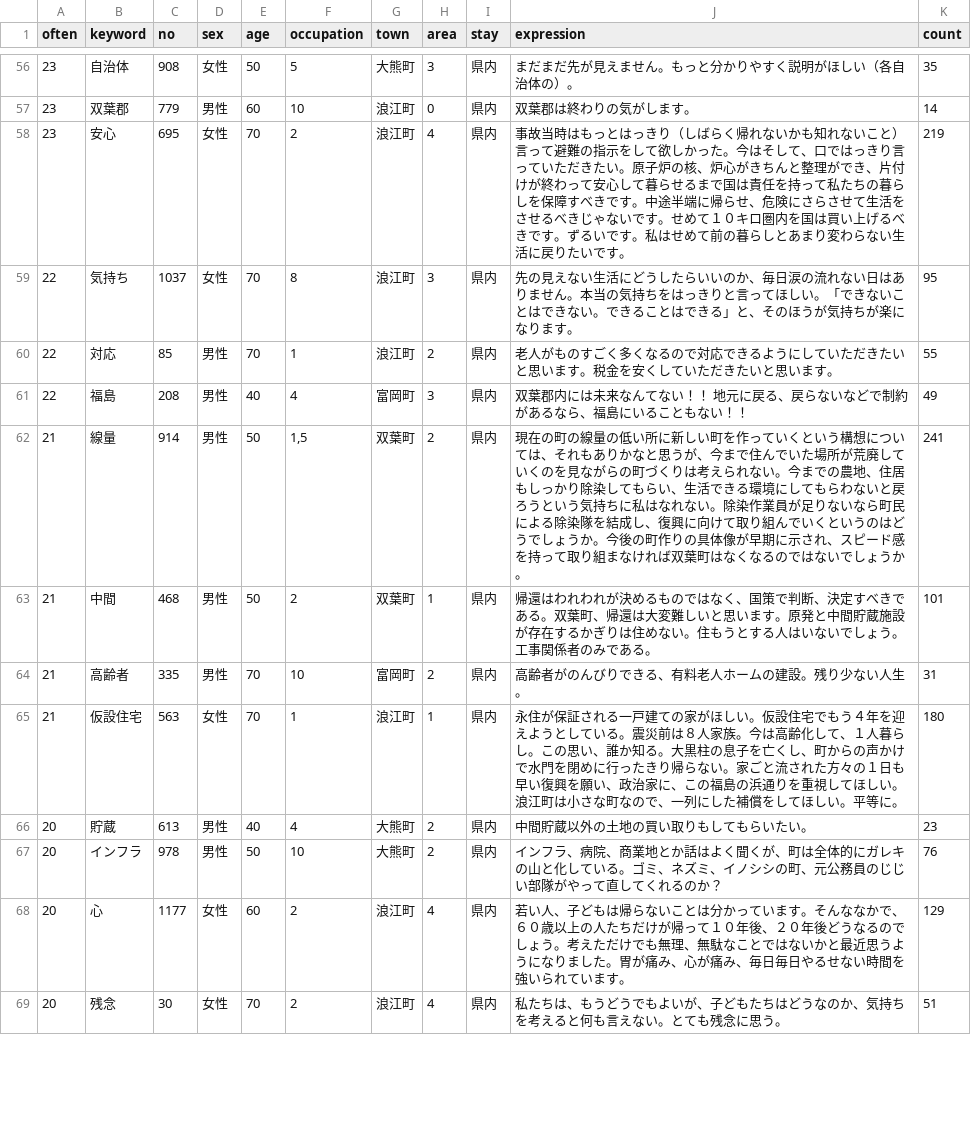
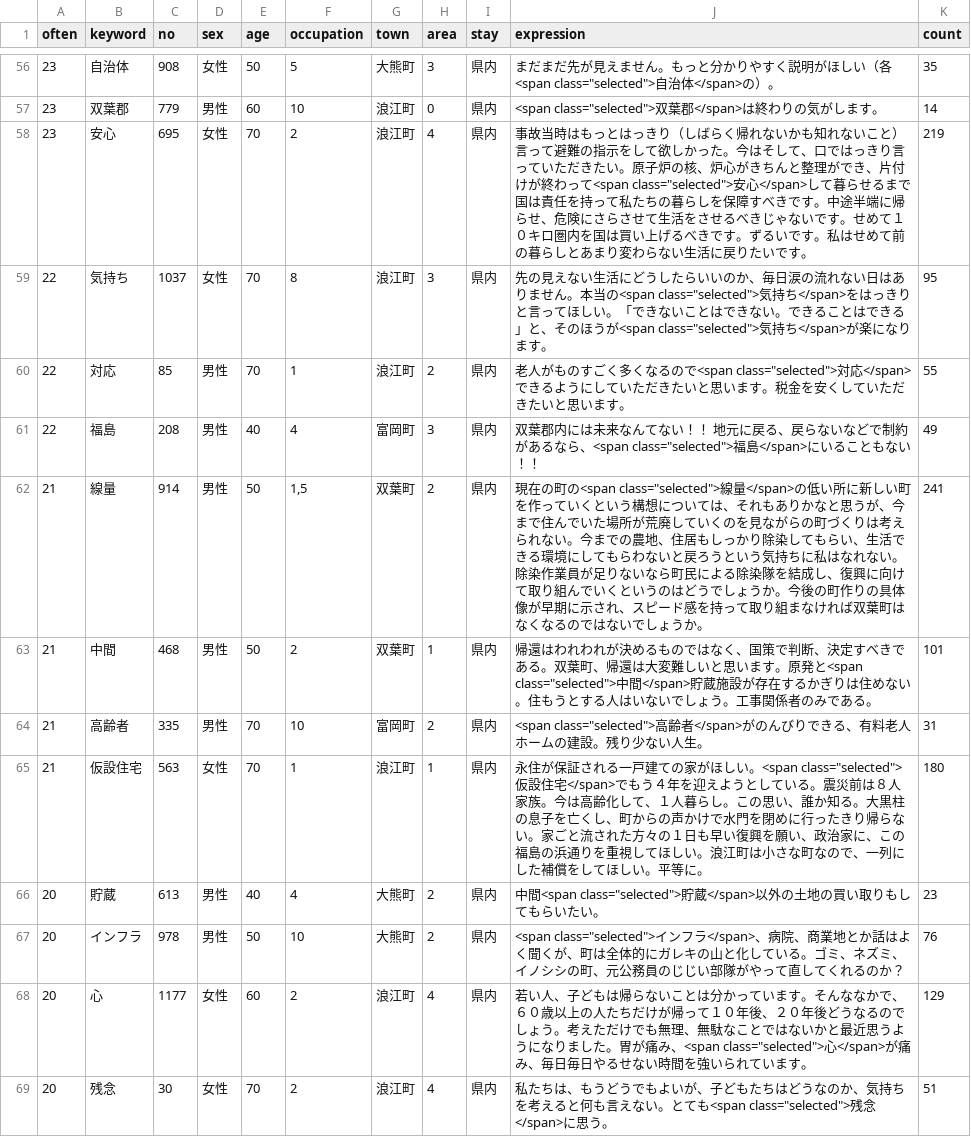
Before and after one commit to n1n9-jp/prj-NHK-Fukushima-Word-Cloud, a TSV file: assets/data/detail.tsv, drawn as a sheet; only a part is shown, gaps mark what is left out; the diff covers the shown part only.

```diff
--- a/assets/data/detail.tsv
+++ b/assets/data/detail.tsv
@@ -56,14 +56,14 @@ often	keyword	no	sex	age	occupation	town	area	stay	expression	count
-23	自治体	908	女性	50	5	大熊町	3	県内	まだまだ先が見えません。もっと分かりやすく説明がほしい（各自治体の）。	35
-23	双葉郡	779	男性	60	10	浪江町	0	県内	双葉郡は終わりの気がします。	14
-23	安心	695	女性	70	2	浪江町	4	県内	事故当時はもっとはっきり（しばらく帰れないかも知れないこと）言って避難の指示をして欲しかった。今はそして、口ではっきり言っていただきたい。原子炉の核、炉心がきちんと整理ができ、片付けが終わって安心して暮らせるまで国は責任を持って私たちの暮らしを保障すべきです。中途半端に帰らせ、危険にさらさせて生活をさせるべきじゃないです。せめて１０キロ圏内を国は買い上げるべきです。ずるいです。私はせめて前の暮らしとあまり変わらない生活に戻りたいです。	219
-22	気持ち	1037	女性	70	8	浪江町	3	県内	先の見えない生活にどうしたらいいのか、毎日涙の流れない日はありません。本当の気持ちをはっきりと言ってほしい。「できないことはできない。できることはできる」と、そのほうが気持ちが楽になります。	95
-22	対応	85	男性	70	1	浪江町	2	県内	老人がものすごく多くなるので対応できるようにしていただきたいと思います。税金を安くしていただきたいと思います。	55
-22	福島	208	男性	40	4	富岡町	3	県内	双葉郡内には未来なんてない！！　地元に戻る、戻らないなどで制約があるなら、福島にいることもない！！	49
-21	線量	914	男性	50	1,5	双葉町	2	県内	現在の町の線量の低い所に新しい町を作っていくという構想については、それもありかなと思うが、今まで住んでいた場所が荒廃していくのを見ながらの町づくりは考えられない。今までの農地、住居もしっかり除染してもらい、生活できる環境にしてもらわないと戻ろうという気持ちに私はなれない。除染作業員が足りないなら町民による除染隊を結成し、復興に向けて取り組んでいくというのはどうでしょうか。今後の町作りの具体像が早期に示され、スピード感を持って取り組まなければ双葉町はなくなるのではないでしょうか。	241
-21	中間	468	男性	50	2	双葉町	1	県内	帰還はわれわれが決めるものではなく、国策で判断、決定すべきである。双葉町、帰還は大変難しいと思います。原発と中間貯蔵施設が存在するかぎりは住めない。住もうとする人はいないでしょう。工事関係者のみである。	101
-21	高齢者	335	男性	70	10	富岡町	2	県内	高齢者がのんびりできる、有料老人ホームの建設。残り少ない人生。	31
-21	仮設住宅	563	女性	70	1	浪江町	1	県内	永住が保証される一戸建ての家がほしい。仮設住宅でもう４年を迎えようとしている。震災前は８人家族。今は高齢化して、１人暮らし。この思い、誰か知る。大黒柱の息子を亡くし、町からの声かけで水門を閉めに行ったきり帰らない。家ごと流された方々の１日も早い復興を願い、政治家に、この福島の浜通りを重視してほしい。浪江町は小さな町なので、一列にした補償をしてほしい。平等に。	180
-20	貯蔵	613	男性	40	4	大熊町	2	県内	中間貯蔵以外の土地の買い取りもしてもらいたい。	23
-20	インフラ	978	男性	50	10	大熊町	2	県内	インフラ、病院、商業地とか話はよく聞くが、町は全体的にガレキの山と化している。ゴミ、ネズミ、イノシシの町、元公務員のじじい部隊がやって直してくれるのか？	76
-20	心	1177	女性	60	2	浪江町	4	県内	若い人、子どもは帰らないことは分かっています。そんななかで、６０歳以上の人たちだけが帰って１０年後、２０年後どうなるのでしょう。考えただけでも無理、無駄なことではないかと最近思うようになりました。胃が痛み、心が痛み、毎日毎日やるせない時間を強いられています。	129
-20	残念	30	女性	70	2	浪江町	4	県内	私たちは、もうどうでもよいが、子どもたちはどうなのか、気持ちを考えると何も言えない。とても残念に思う。	51
+23	自治体	908	女性	50	5	大熊町	3	県内	まだまだ先が見えません。もっと分かりやすく説明がほしい（各<span class="selected">自治体</span>の）。	35
+23	双葉郡	779	男性	60	10	浪江町	0	県内	<span class="selected">双葉郡</span>は終わりの気がします。	14
+23	安心	695	女性	70	2	浪江町	4	県内	事故当時はもっとはっきり（しばらく帰れないかも知れないこと）言って避難の指示をして欲しかった。今はそして、口ではっきり言っていただきたい。原子炉の核、炉心がきちんと整理ができ、片付けが終わって<span class="selected">安心</span>して暮らせるまで国は責任を持って私たちの暮らしを保障すべきです。中途半端に帰らせ、危険にさらさせて生活をさせるべきじゃないです。せめて１０キロ圏内を国は買い上げるべきです。ずるいです。私はせめて前の暮らしとあまり変わらない生活に戻りたいです。	219
+22	気持ち	1037	女性	70	8	浪江町	3	県内	先の見えない生活にどうしたらいいのか、毎日涙の流れない日はありません。本当の<span class="selected">気持ち</span>をはっきりと言ってほしい。「できないことはできない。できることはできる」と、そのほうが<span class="selected">気持ち</span>が楽になります。	95
+22	対応	85	男性	70	1	浪江町	2	県内	老人がものすごく多くなるので<span class="selected">対応</span>できるようにしていただきたいと思います。税金を安くしていただきたいと思います。	55
+22	福島	208	男性	40	4	富岡町	3	県内	双葉郡内には未来なんてない！！　地元に戻る、戻らないなどで制約があるなら、<span class="selected">福島</span>にいることもない！！	49
+21	線量	914	男性	50	1,5	双葉町	2	県内	現在の町の<span class="selected">線量</span>の低い所に新しい町を作っていくという構想については、それもありかなと思うが、今まで住んでいた場所が荒廃していくのを見ながらの町づくりは考えられない。今までの農地、住居もしっかり除染してもらい、生活できる環境にしてもらわないと戻ろうという気持ちに私はなれない。除染作業員が足りないなら町民による除染隊を結成し、復興に向けて取り組んでいくというのはどうでしょうか。今後の町作りの具体像が早期に示され、スピード感を持って取り組まなければ双葉町はなくなるのではないでしょうか。	241
+21	中間	468	男性	50	2	双葉町	1	県内	帰還はわれわれが決めるものではなく、国策で判断、決定すべきである。双葉町、帰還は大変難しいと思います。原発と<span class="selected">中間</span>貯蔵施設が存在するかぎりは住めない。住もうとする人はいないでしょう。工事関係者のみである。	101
+21	高齢者	335	男性	70	10	富岡町	2	県内	<span class="selected">高齢者</span>がのんびりできる、有料老人ホームの建設。残り少ない人生。	31
+21	仮設住宅	563	女性	70	1	浪江町	1	県内	永住が保証される一戸建ての家がほしい。<span class="selected">仮設住宅</span>でもう４年を迎えようとしている。震災前は８人家族。今は高齢化して、１人暮らし。この思い、誰か知る。大黒柱の息子を亡くし、町からの声かけで水門を閉めに行ったきり帰らない。家ごと流された方々の１日も早い復興を願い、政治家に、この福島の浜通りを重視してほしい。浪江町は小さな町なので、一列にした補償をしてほしい。平等に。	180
+20	貯蔵	613	男性	40	4	大熊町	2	県内	中間<span class="selected">貯蔵</span>以外の土地の買い取りもしてもらいたい。	23
+20	インフラ	978	男性	50	10	大熊町	2	県内	<span class="selected">インフラ</span>、病院、商業地とか話はよく聞くが、町は全体的にガレキの山と化している。ゴミ、ネズミ、イノシシの町、元公務員のじじい部隊がやって直してくれるのか？	76
+20	心	1177	女性	60	2	浪江町	4	県内	若い人、子どもは帰らないことは分かっています。そんななかで、６０歳以上の人たちだけが帰って１０年後、２０年後どうなるのでしょう。考えただけでも無理、無駄なことではないかと最近思うようになりました。胃が痛み、<span class="selected">心</span>が痛み、毎日毎日やるせない時間を強いられています。	129
+20	残念	30	女性	70	2	浪江町	4	県内	私たちは、もうどうでもよいが、子どもたちはどうなのか、気持ちを考えると何も言えない。とても<span class="selected">残念</span>に思う。	51
```
Also changed, not shown: 65 edited cells elsewhere in this file, 4 other files.
